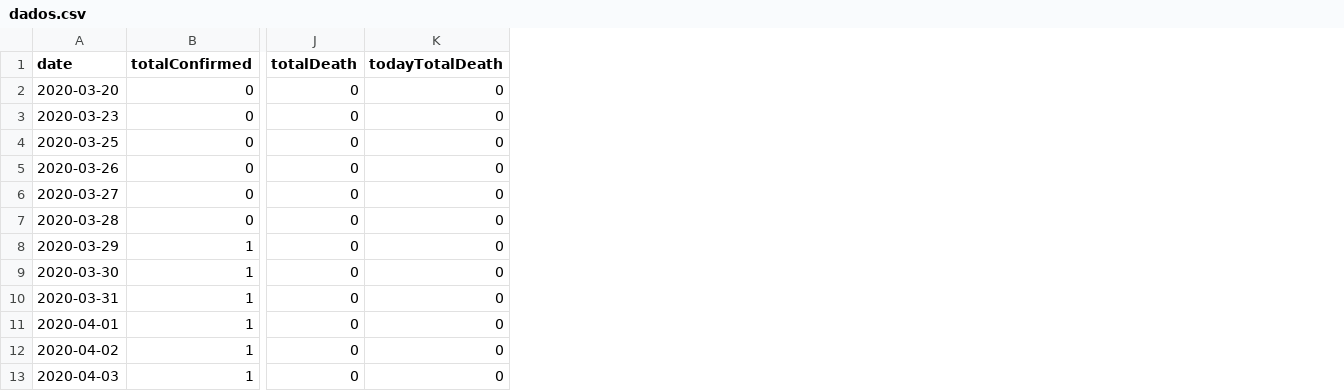
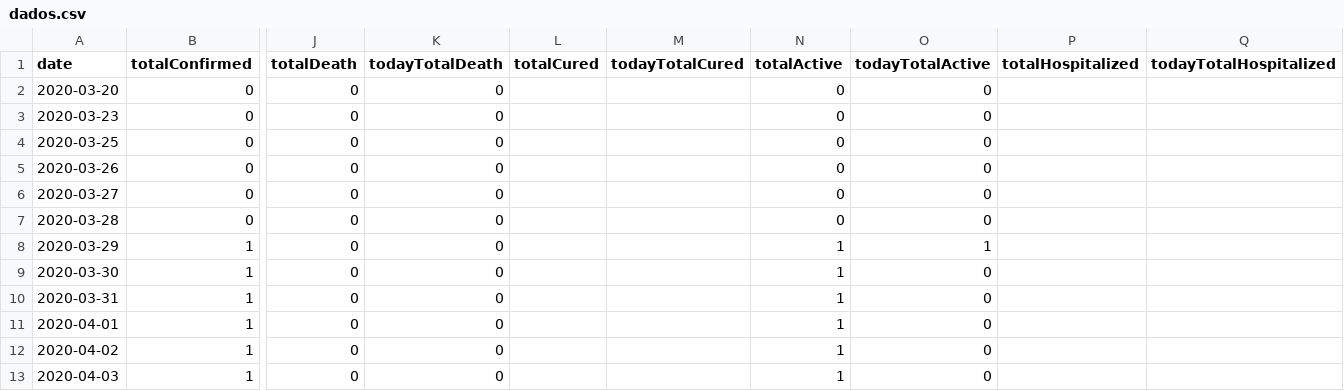
Before and after one commit to rafaeldefazio/csv-covid, a CSV file: dados.csv, drawn as a sheet; only a part is shown, gaps mark what is left out; the diff names each change by its address in the sheet, - before the commit and + after, or states it on an @@ line.

Commit message:
Update dados.csv

```diff
--- a/dados.csv
+++ b/dados.csv
+column L (totalCured), empty
+column M (todayTotalCured), empty
+column N (totalActive), rows 2-13: 0 | 0 | 0 | 0 | 0 | 0 | 1 | 1 | 1 | 1 | 1 | 1
+column O (todayTotalActive), rows 2-13: 0 | 0 | 0 | 0 | 0 | 0 | 1 | 0 | 0 | 0 | 0 | 0
+column P (totalHospitalized), empty
+column Q (todayTotalHospitalized), empty
```
